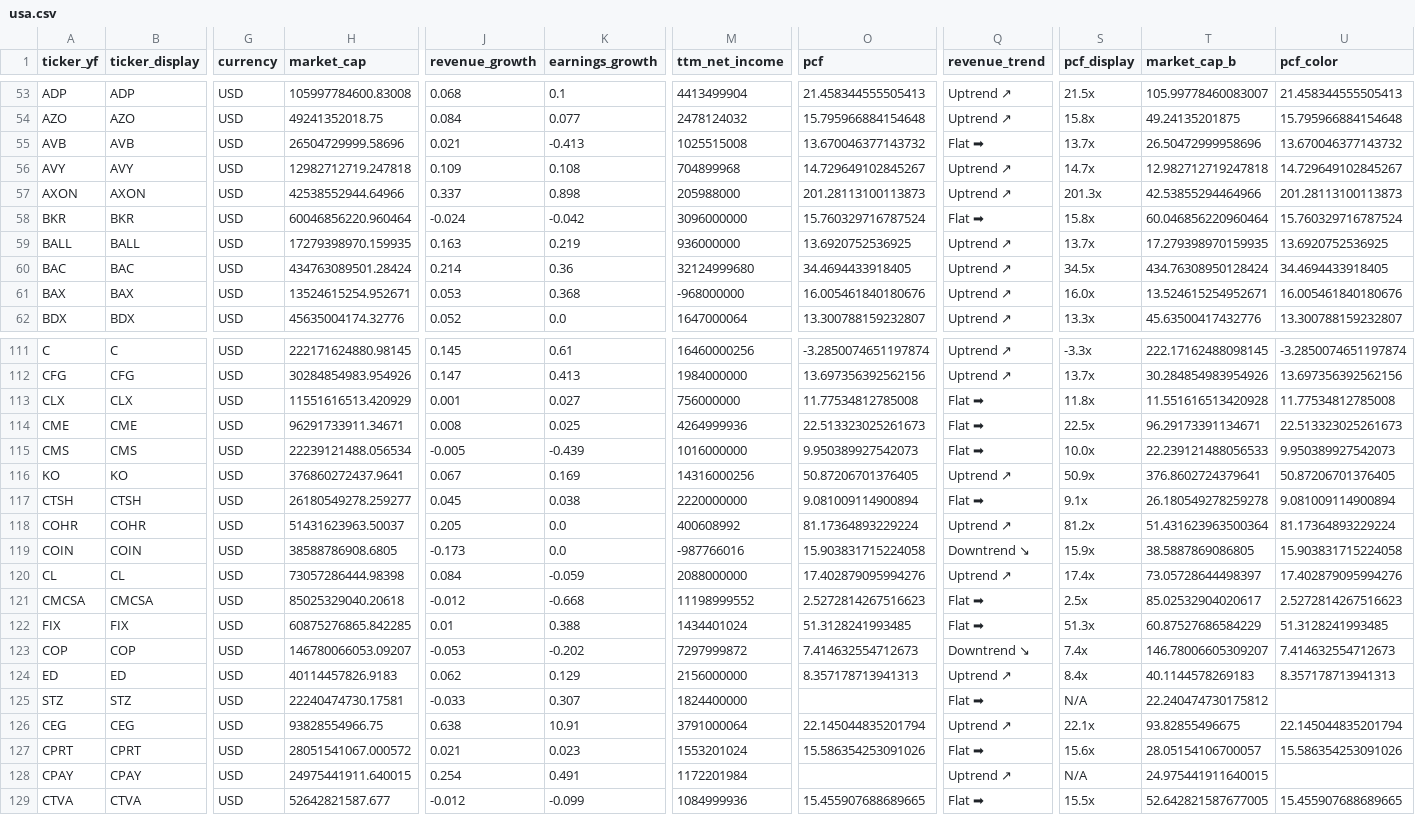
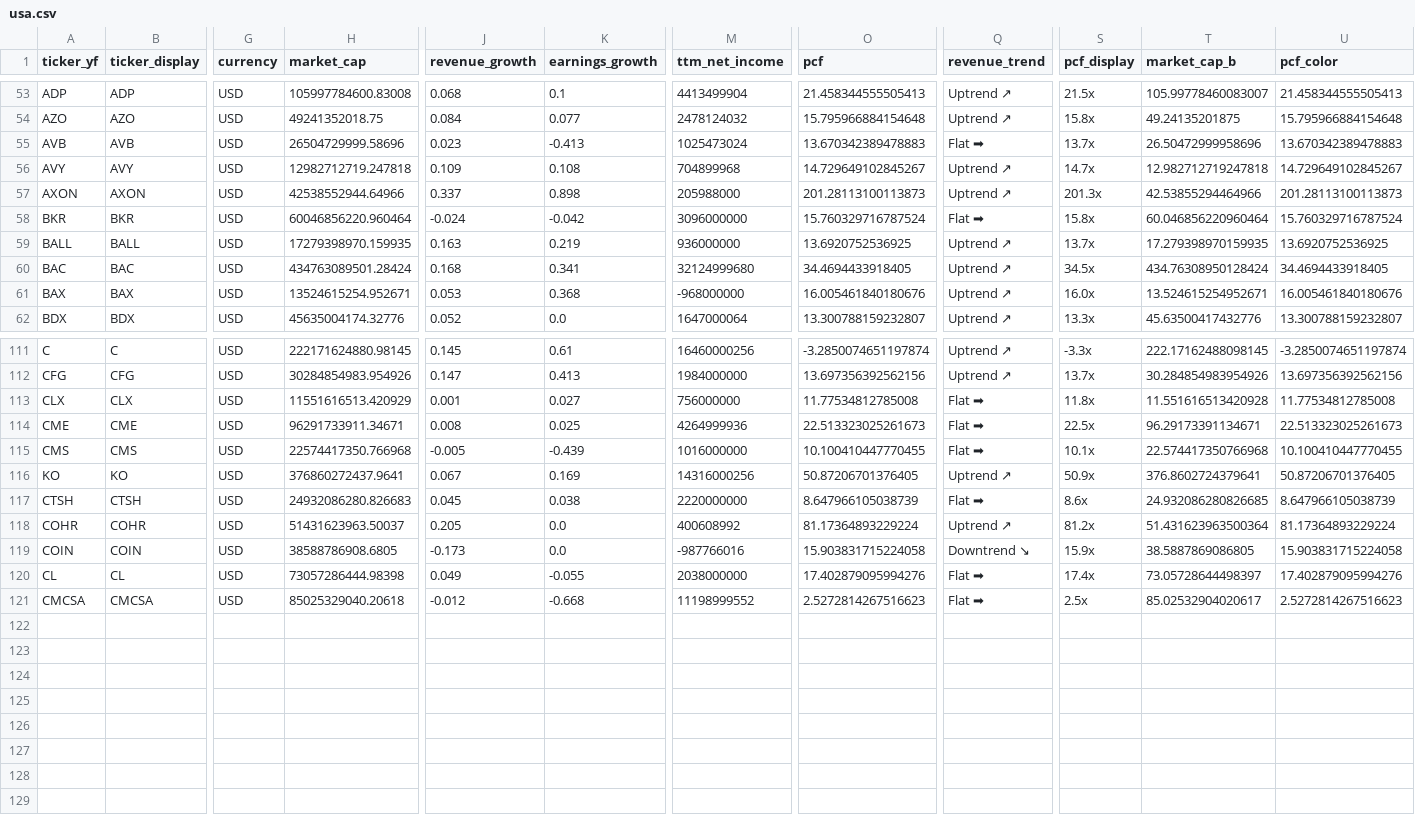
Before and after one commit to hyoseok88/g-valuemap, a CSV file: seeds/usa.csv, drawn as a sheet; only a part is shown, gaps mark what is left out; rows hold the shown columns only; the diff covers the shown part only; the diff names each change by its address in the sheet, - before the commit and + after, or states it on an @@ line.

```diff
--- a/seeds/usa.csv
+++ b/seeds/usa.csv
-J55 (revenue_growth): 0.021
+J55 (revenue_growth): 0.023
-M55 (ttm_net_income): 1025515008
+M55 (ttm_net_income): 1025473024
-O55 (pcf): 13.670046377143732
+O55 (pcf): 13.670342389478883
-U55 (pcf_color): 13.670046377143732
+U55 (pcf_color): 13.670342389478883
-J60 (revenue_growth): 0.214
+J60 (revenue_growth): 0.168
-K60 (earnings_growth): 0.36
+K60 (earnings_growth): 0.341
-H115 (market_cap): 22239121488.056534
+H115 (market_cap): 22574417350.766968
-O115 (pcf): 9.950389927542073
+O115 (pcf): 10.100410447770455
-S115 (pcf_display): 10.0x
+S115 (pcf_display): 10.1x
-T115 (market_cap_b): 22.239121488056533
+T115 (market_cap_b): 22.574417350766968
-U115 (pcf_color): 9.950389927542073
+U115 (pcf_color): 10.100410447770455
-H117 (market_cap): 26180549278.259277
+H117 (market_cap): 24932086280.826683
-O117 (pcf): 9.081009114900894
+O117 (pcf): 8.647966105038739
-S117 (pcf_display): 9.1x
+S117 (pcf_display): 8.6x
-T117 (market_cap_b): 26.180549278259278
+T117 (market_cap_b): 24.932086280826685
-U117 (pcf_color): 9.081009114900894
+U117 (pcf_color): 8.647966105038739
-J120 (revenue_growth): 0.084
+J120 (revenue_growth): 0.049
-K120 (earnings_growth): -0.059
+K120 (earnings_growth): -0.055
-M120 (ttm_net_income): 2088000000
+M120 (ttm_net_income): 2038000000
-Q120 (revenue_trend): Uptrend ↗
+Q120 (revenue_trend): Flat ➡
-row 122: FIX | FIX | USD | 60875276865.842285 | 0.01 | 0.388 | 1434401024 | 51.3128241993485 | Flat ➡ | 51.3x | 60.87527686584229 | 51.3128241993485
-row 123: COP | COP | USD | 146780066053.09207 | -0.053 | -0.202 | 7297999872 | 7.414632554712673 | Downtrend ↘ | 7.4x | 146.78006605309207 | 7.414632554712673
-row 124: ED | ED | USD | 40114457826.9183 | 0.062 | 0.129 | 2156000000 | 8.357178713941313 | Uptrend ↗ | 8.4x | 40.1144578269183 | 8.357178713941313
-row 125: STZ | STZ | USD | 22240474730.17581 | -0.033 | 0.307 | 1824400000 |  | Flat ➡ | N/A | 22.240474730175812
-row 126: CEG | CEG | USD | 93828554966.75 | 0.638 | 10.91 | 3791000064 | 22.145044835201794 | Uptrend ↗ | 22.1x | 93.82855496675 | 22.145044835201794
-row 127: CPRT | CPRT | USD | 28051541067.000572 | 0.021 | 0.023 | 1553201024 | 15.586354253091026 | Flat ➡ | 15.6x | 28.05154106700057 | 15.586354253091026
-row 128: CPAY | CPAY | USD | 24975441911.640015 | 0.254 | 0.491 | 1172201984 |  | Uptrend ↗ | N/A | 24.975441911640015
-row 129: CTVA | CTVA | USD | 52642821587.677 | -0.012 | -0.099 | 1084999936 | 15.455907688689665 | Flat ➡ | 15.5x | 52.642821587677005 | 15.455907688689665
```
Also changed, not shown: 17 edited cells elsewhere in this file.
